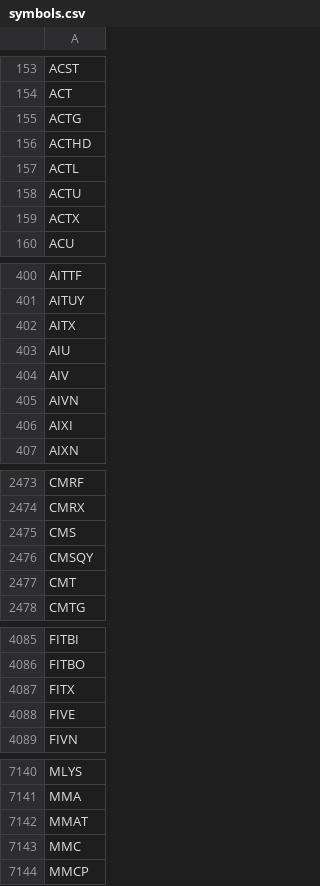
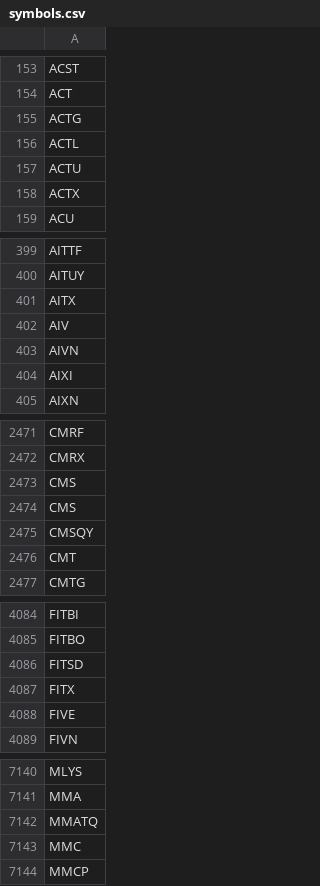
Before and after one commit to melder/symbols_options_csvs, a CSV file: symbols.csv, drawn as a sheet; only a part is shown, gaps mark what is left out; the diff covers the shown part only.

```diff
--- a/symbols.csv
+++ b/symbols.csv
@@ -155,3 +155,2 @@ ACT
 ACTG
-ACTHD
 ACTL
@@ -402,3 +401,2 @@ AITUY
 AITX
-AIU
 AIV
@@ -2475,2 +2473,3 @@ CMRX
 CMS
+CMS
 CMSQY
@@ -4086,2 +4085,3 @@ FITBI
 FITBO
+FITSD
 FITX
@@ -7141,3 +7141,3 @@ MLYS
 MMA
-MMAT
+MMATQ
 MMC
```
Also changed, not shown: 2 added rows and 4 removed rows elsewhere in this file, monthlies.csv, options.csv.
